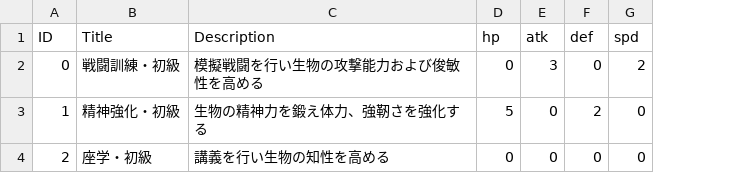
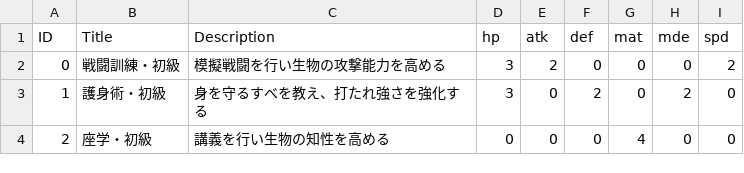
Before and after one commit to misoshiruseijin/SIMRPG1, a CSV file: Assets/TextData/TrainingCourses.csv, drawn as a sheet; the diff names each change by its address in the sheet, - before the commit and + after, or states it on an @@ line.

```diff
--- a/Assets/TextData/TrainingCourses.csv
+++ b/Assets/TextData/TrainingCourses.csv
+column G (mat), rows 2-4: 0 | 0 | 4
+column H (mde), rows 2-4: 0 | 2 | 0
-C2 (Description): 模擬戦闘を行い生物の攻撃能力および俊敏性を高める
+C2 (Description): 模擬戦闘を行い生物の攻撃能力を高める
-D2 (hp): 0
+D2 (hp): 3
-E2 (atk): 3
+E2 (atk): 2
-B3 (Title): 精神強化・初級
+B3 (Title): 護身術・初級
-C3 (Description): 生物の精神力を鍛え体力、強靭さを強化する
+C3 (Description): 身を守るすべを教え、打たれ強さを強化する
-D3 (hp): 5
+D3 (hp): 3
```
Also changed, not shown: Assets/SO/CSVs/Skills.csv, Assets/TextData/TrainingChoices.csv, 16 other files.
